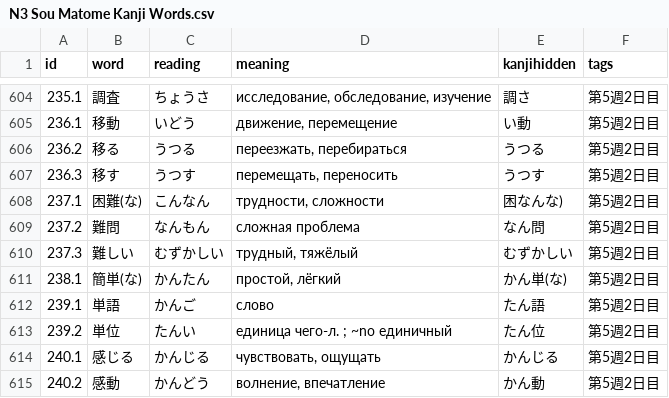
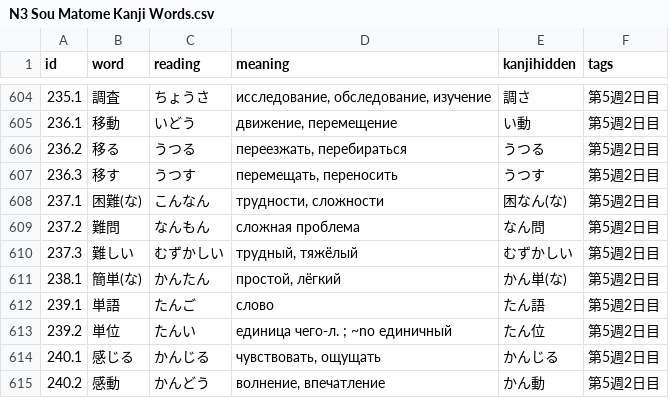
Before and after one commit to nillsondg/japanese_corpus, a CSV file: N3 Sou Matome Kanji Words.csv, drawn as a sheet; only a part is shown, gaps mark what is left out.

```diff
--- a/N3 Sou Matome Kanji Words.csv
+++ b/N3 Sou Matome Kanji Words.csv
@@ -607,3 +607,3 @@ id,word,reading,meaning,kanjihidden,tags
 236.3,移す,うつす,"перемещать, переносить",うつす,第5週2日目
-237.1,困難(な),こんなん,"трудности, сложности",困なんな),第5週2日目
+237.1,困難(な),こんなん,"трудности, сложности",困なん(な),第5週2日目
 237.2,難問,なんもん,сложная проблема,なん問,第5週2日目
@@ -611,3 +611,3 @@ id,word,reading,meaning,kanjihidden,tags
 238.1,簡単(な),かんたん,"простой, лёгкий",かん単(な),第5週2日目
-239.1,単語,かんご,слово,たん語,第5週2日目
+239.1,単語,たんご,слово,たん語,第5週2日目
 239.2,単位,たんい,единица чего-л. ; ~no единичный,たん位,第5週2日目
```
Also changed, not shown: N3 Sou Matome Kanji.csv.
